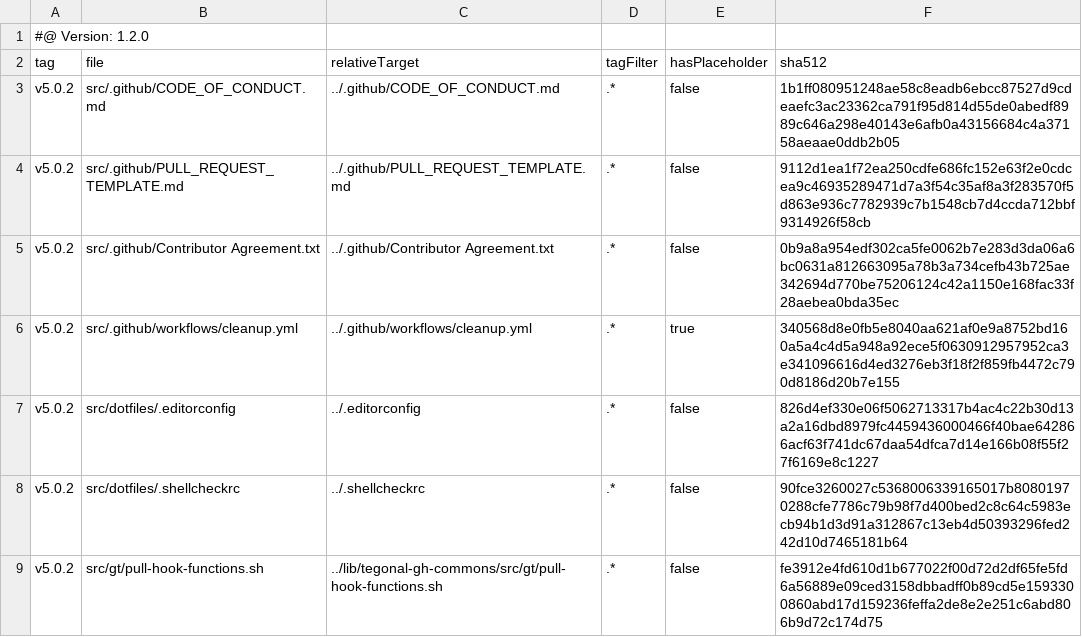
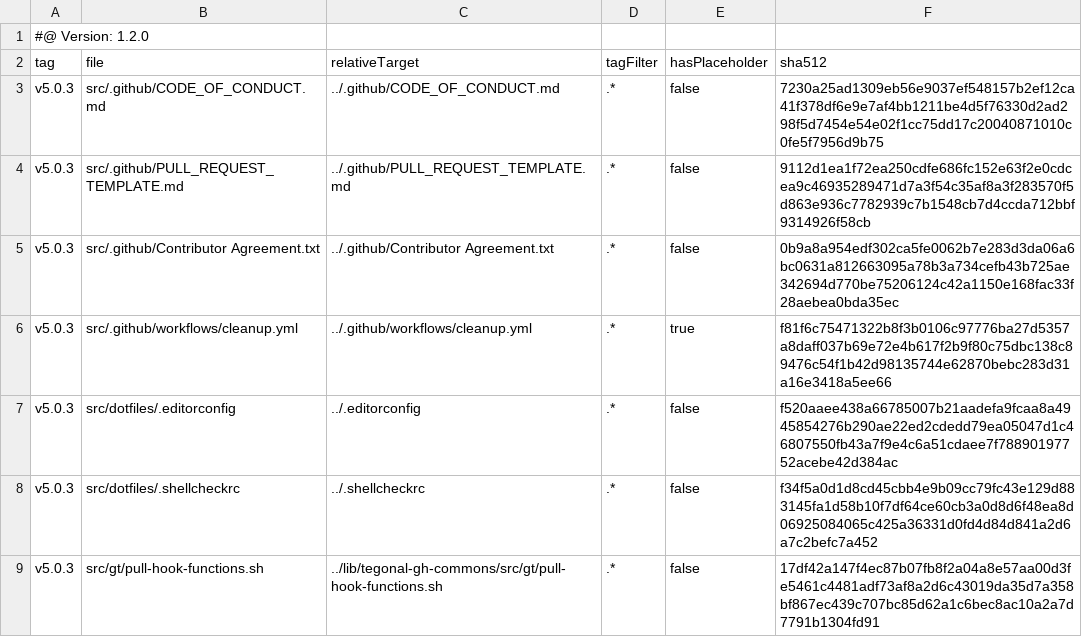
Before and after one commit to tegonal-bot-org/tegonal-bot, a TSV file: .gt/remotes/tegonal-gh-commons/pulled.tsv, drawn as a sheet.

Commit message:
update files of remote tegonal-gh-commons to version v5.0.3 via gt

```diff
--- a/.gt/remotes/tegonal-gh-commons/pulled.tsv
+++ b/.gt/remotes/tegonal-gh-commons/pulled.tsv
@@ -2,8 +2,8 @@
 tag	file	relativeTarget	tagFilter	hasPlaceholder	sha512
-v5.0.2	src/.github/CODE_OF_CONDUCT.md	../.github/CODE_OF_CONDUCT.md	.*	false	1b1ff080951248ae58c8eadb6ebcc87527d9cdeaefc3ac23362ca791f95d814d55de0abedf8989c646a298e40143e6afb0a43156684c4a37158aeaae0ddb2b05
-v5.0.2	src/.github/PULL_REQUEST_TEMPLATE.md	../.github/PULL_REQUEST_TEMPLATE.md	.*	false	9112d1ea1f72ea250cdfe686fc152e63f2e0cdcea9c46935289471d7a3f54c35af8a3f283570f5d863e936c7782939c7b1548cb7d4ccda712bbf9314926f58cb
-v5.0.2	src/.github/Contributor Agreement.txt	../.github/Contributor Agreement.txt	.*	false	0b9a8a954edf302ca5fe0062b7e283d3da06a6bc0631a812663095a78b3a734cefb43b725ae342694d770be75206124c42a1150e168fac33f28aebea0bda35ec
-v5.0.2	src/.github/workflows/cleanup.yml	../.github/workflows/cleanup.yml	.*	true	340568d8e0fb5e8040aa621af0e9a8752bd160a5a4c4d5a948a92ece5f0630912957952ca3e341096616d4ed3276eb3f18f2f859fb4472c790d8186d20b7e155
-v5.0.2	src/dotfiles/.editorconfig	../.editorconfig	.*	false	826d4ef330e06f5062713317b4ac4c22b30d13a2a16dbd8979fc4459436000466f40bae642866acf63f741dc67daa54dfca7d14e166b08f55f27f6169e8c1227
-v5.0.2	src/dotfiles/.shellcheckrc	../.shellcheckrc	.*	false	90fce3260027c5368006339165017b80801970288cfe7786c79b98f7d400bed2c8c64c5983ecb94b1d3d91a312867c13eb4d50393296fed242d10d7465181b64
-v5.0.2	src/gt/pull-hook-functions.sh	../lib/tegonal-gh-commons/src/gt/pull-hook-functions.sh	.*	false	fe3912e4fd610d1b677022f00d72d2df65fe5fd6a56889e09ced3158dbbadff0b89cd5e1593300860abd17d159236feffa2de8e2e251c6abd806b9d72c174d75
+v5.0.3	src/.github/CODE_OF_CONDUCT.md	../.github/CODE_OF_CONDUCT.md	.*	false	7230a25ad1309eb56e9037ef548157b2ef12ca41f378df6e9e7af4bb1211be4d5f76330d2ad298f5d7454e54e02f1cc75dd17c20040871010c0fe5f7956d9b75
+v5.0.3	src/.github/PULL_REQUEST_TEMPLATE.md	../.github/PULL_REQUEST_TEMPLATE.md	.*	false	9112d1ea1f72ea250cdfe686fc152e63f2e0cdcea9c46935289471d7a3f54c35af8a3f283570f5d863e936c7782939c7b1548cb7d4ccda712bbf9314926f58cb
+v5.0.3	src/.github/Contributor Agreement.txt	../.github/Contributor Agreement.txt	.*	false	0b9a8a954edf302ca5fe0062b7e283d3da06a6bc0631a812663095a78b3a734cefb43b725ae342694d770be75206124c42a1150e168fac33f28aebea0bda35ec
+v5.0.3	src/.github/workflows/cleanup.yml	../.github/workflows/cleanup.yml	.*	true	f81f6c75471322b8f3b0106c97776ba27d5357a8daff037b69e72e4b617f2b9f80c75dbc138c89476c54f1b42d98135744e62870bebc283d31a16e3418a5ee66
+v5.0.3	src/dotfiles/.editorconfig	../.editorconfig	.*	false	f520aaee438a66785007b21aadefa9fcaa8a4945854276b290ae22ed2cdedd79ea05047d1c46807550fb43a7f9e4c6a51cdaee7f78890197752acebe42d384ac
+v5.0.3	src/dotfiles/.shellcheckrc	../.shellcheckrc	.*	false	f34f5a0d1d8cd45cbb4e9b09cc79fc43e129d883145fa1d58b10f7df64ce60cb3a0d8d6f48ea8d06925084065c425a36331d0fd4d84d841a2d6a7c2befc7a452
+v5.0.3	src/gt/pull-hook-functions.sh	../lib/tegonal-gh-commons/src/gt/pull-hook-functions.sh	.*	false	17df42a147f4ec87b07fb8f2a04a8e57aa00d3fe5461c4481adf73af8a2d6c43019da35d7a358bf867ec439c707bc85d62a1c6bec8ac10a2a7d7791b1304fd91
```
Also changed, not shown: 5 other files.
